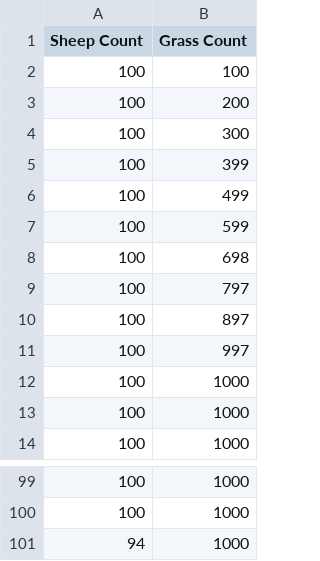
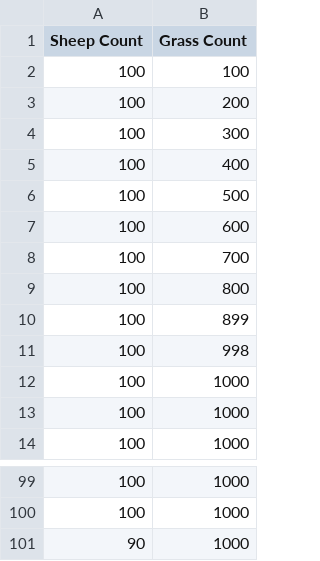
Before and after one commit to Allen-Mikhailov/Sheep-SimulationV2, a CSV file: data.csv, drawn as a sheet; only a part is shown, gaps mark what is left out.

```diff
--- a/data.csv
+++ b/data.csv
@@ -4,9 +4,9 @@ Sheep Count, Grass Count
 100,300
-100,399
-100,499
-100,599
-100,698
-100,797
-100,897
-100,997
+100,400
+100,500
+100,600
+100,700
+100,800
+100,899
+100,998
 100,1000
@@ -100,2 +100,2 @@ Sheep Count, Grass Count
 100,1000
-94,1000
+90,1000
```
Also changed, not shown: 4 other files.
